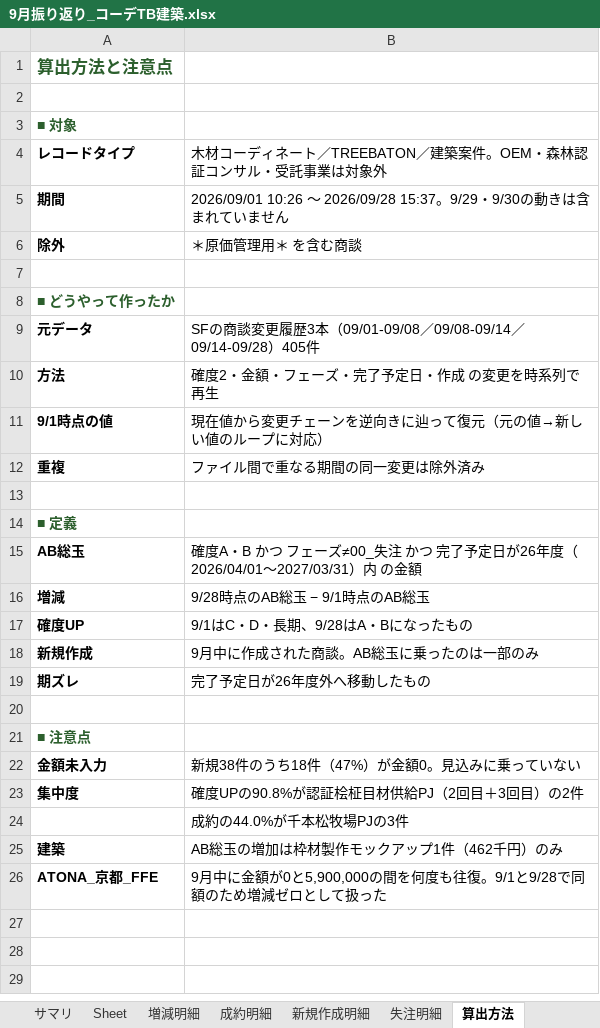
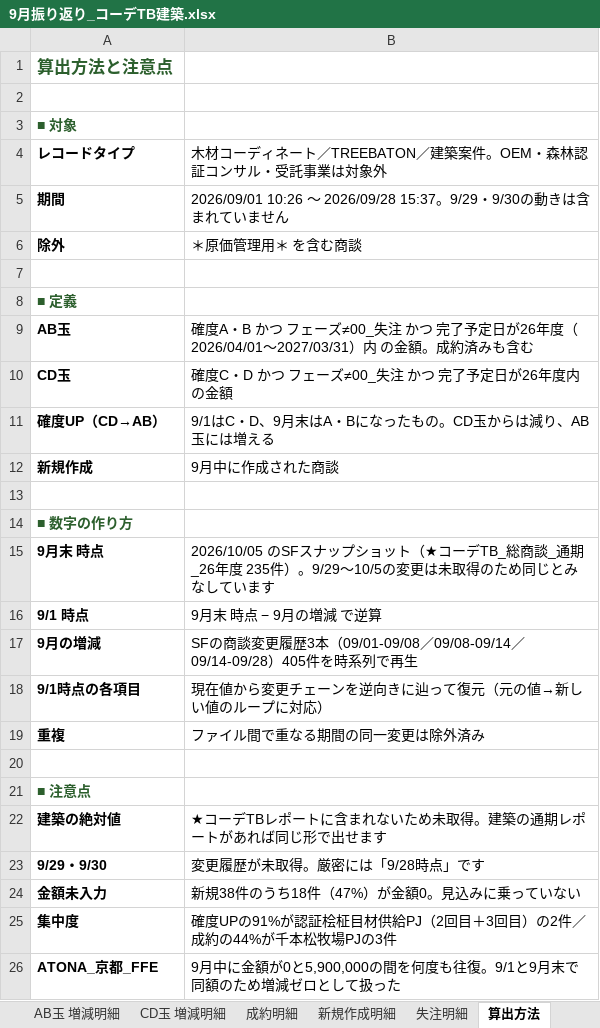
Before and after one commit to kojitakahashi-star/-, an Excel workbook: 9月振り返り_コーデTB建築.xlsx, sheet 算出方法, drawn as a sheet; values as stored, in another font and other column widths than the file's, no borders; removed rows and columns are numbered as before the commit, all else as after; the diff names each change by its address in the sheet, - before the commit and + after, or states it on an @@ line.

```diff
--- a/9月振り返り_コーデTB建築.xlsx (sheet 算出方法)
+++ b/9月振り返り_コーデTB建築.xlsx (sheet 算出方法)
-sheet tab: 増減明細
+sheet tab: AB玉 増減明細
+sheet tab: CD玉 増減明細
-A8: ■ どうやって作ったか
+A8: ■ 定義
-row 9: 元データ | SFの商談変更履歴3本（09/01-09/08／09/08-09/14／09/14-09/28）405件
+row 9: AB玉 | 確度A・B かつ フェーズ≠00_失注 かつ 完了予定日が26年度（2026/04/01〜2027/03/31）内 の金額。成約済みも含む
+row 10: CD玉 | 確度C・D かつ フェーズ≠00_失注 かつ 完了予定日が26年度内 の金額
+row 11: 確度UP（CD→AB） | 9/1はC・D、9月末はA・Bになったもの。CD玉からは減り、AB玉には増える
+row 12: 新規作成 | 9月中に作成された商談
-row 13: 方法 | 確度2・金額・フェーズ・完了予定日・作成 の変更を時系列で再生
+row 13: (empty)
+row 14: ■ 数字の作り方
+row 15: 9月末 時点 | 2026/10/05 のSFスナップショット（★コーデTB_総商談_通期_26年度 235件）。9/29〜10/5の変更は未取得のため同じとみなしています
+row 16: 9/1 時点 | 9月末 時点 − 9月の増減 で逆算
+row 17: 9月の増減 | SFの商談変更履歴3本（09/01-09/08／09/08-09/14／09/14-09/28）405件を時系列で再生
-A18: 9/1時点の値
+A18: 9/1時点の各項目
-row 14: ■ 定義
-row 15: AB総玉 | 確度A・B かつ フェーズ≠00_失注 かつ 完了予定日が26年度（2026/04/01〜2027/03/31）内 の金額
-row 16: 増減 | 9/28時点のAB総玉 − 9/1時点のAB総玉
-row 17: 確度UP | 9/1はC・D・長期、9/28はA・Bになったもの
-row 18: 新規作成 | 9月中に作成された商談。AB総玉に乗ったのは一部のみ
-row 19: 期ズレ | 完了予定日が26年度外へ移動したもの
-row 20: (empty)
+row 22: 建築の絶対値 | ★コーデTBレポートに含まれないため未取得。建築の通期レポートがあれば同じ形で出せます
+row 23: 9/29・9/30 | 変更履歴が未取得。厳密には「9/28時点」です
-B25: 確度UPの90.8%が認証桧柾目材供給PJ（2回目＋3回目）の2件
+B25: 確度UPの91%が認証桧柾目材供給PJ（2回目＋3回目）の2件／成約の44%が千本松牧場PJの3件
-row 24:  | 成約の44.0%が千本松牧場PJの3件
-row 25: 建築 | AB総玉の増加は枠材製作モックアップ1件（462千円）のみ
-B26: …復。9/1と9/28で同額の…
+B26: …復。9/1と9月末で同額の…
```
Also changed, not shown: sheet 9月サマリー, sheet AB玉 増減明細, sheet 失注明細, other sheet tabs.
